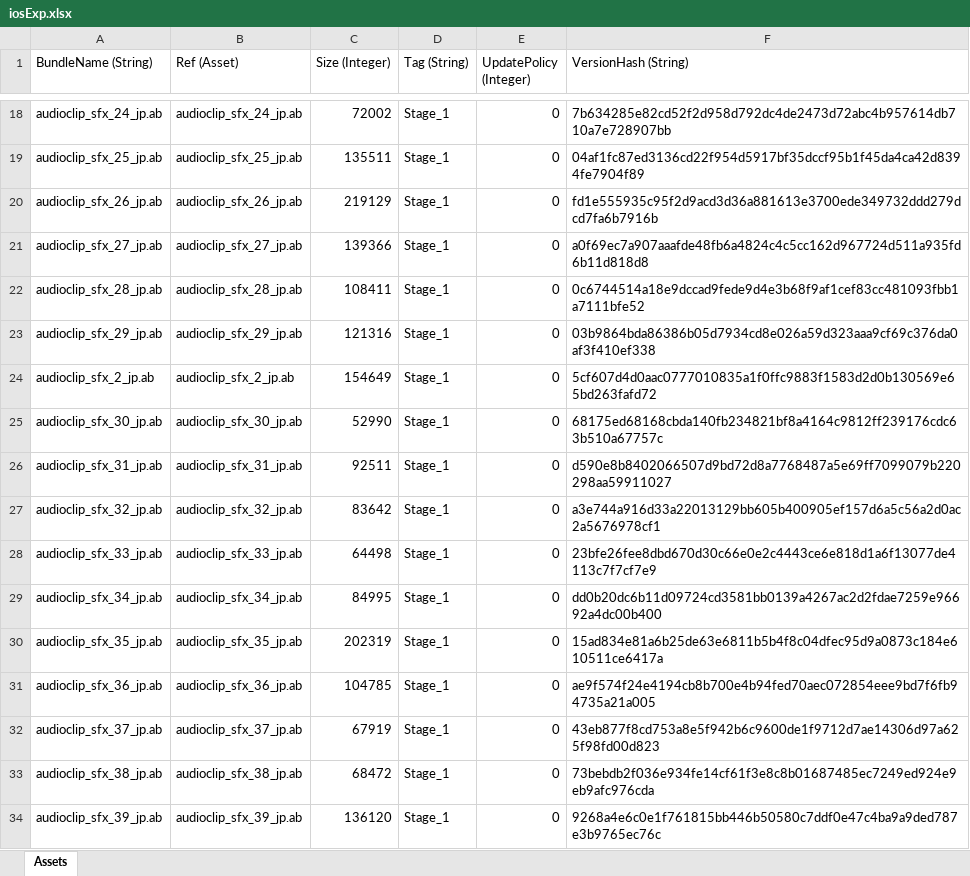
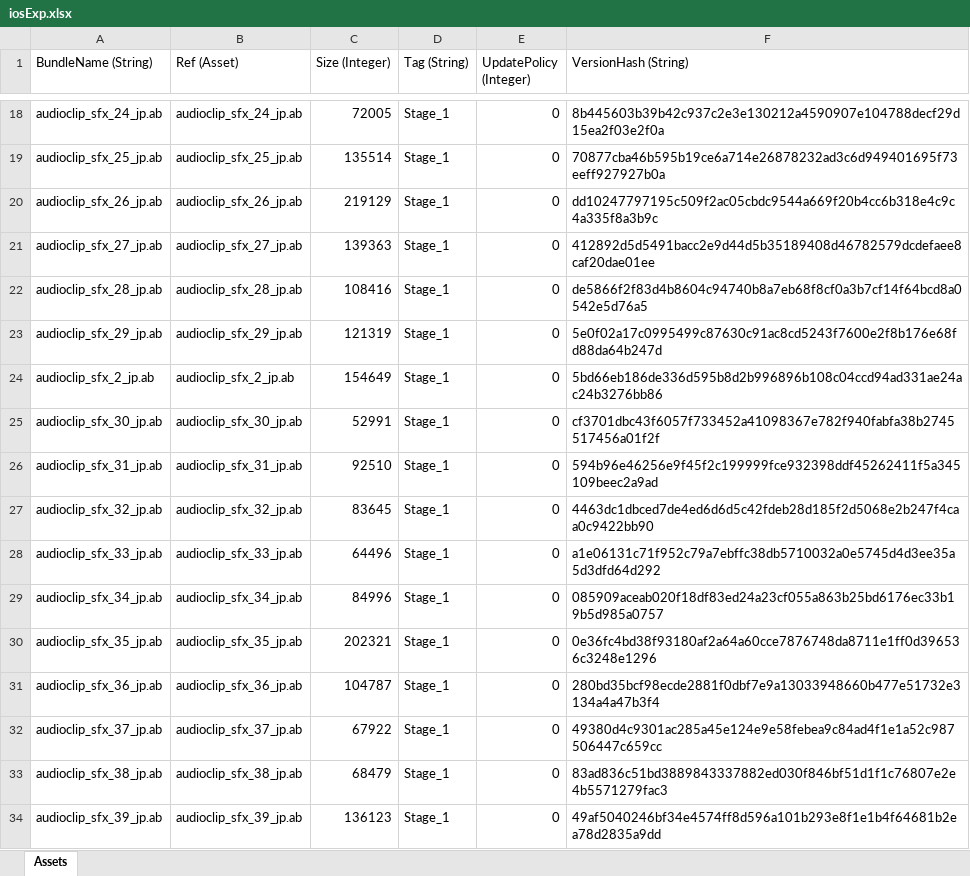
Before and after one commit to stu43005/sdorica-wiki-bot, an Excel workbook: client_gamedata/ios/iosExp.xlsx, sheet Assets, drawn as a sheet; only a part is shown, gaps mark what is left out; values as stored, in another font and other column widths than the file's, no borders; the diff covers the shown part only; the diff names each change by its address in the sheet, - before the commit and + after, or states it on an @@ line.

```diff
--- a/client_gamedata/ios/iosExp.xlsx (sheet Assets)
+++ b/client_gamedata/ios/iosExp.xlsx (sheet Assets)
-C18 (Size (Integer)): 72002
+C18 (Size (Integer)): 72005
-F18 (VersionHash (String)): 7b634285e82cd52f2d958d792dc4de2473d72abc4b957614db710a7e728907bb
+F18 (VersionHash (String)): 8b445603b39b42c937c2e3e130212a4590907e104788decf29d15ea2f03e2f0a
-C19 (Size (Integer)): 135511
+C19 (Size (Integer)): 135514
-F19 (VersionHash (String)): 04af1fc87ed3136cd22f954d5917bf35dccf95b1f45da4ca42d8394fe7904f89
+F19 (VersionHash (String)): 70877cba46b595b19ce6a714e26878232ad3c6d949401695f73eeff927927b0a
-F20 (VersionHash (String)): fd1e555935c95f2d9acd3d36a881613e3700ede349732ddd279dcd7fa6b7916b
+F20 (VersionHash (String)): dd10247797195c509f2ac05cbdc9544a669f20b4cc6b318e4c9c4a335f8a3b9c
-C21 (Size (Integer)): 139366
+C21 (Size (Integer)): 139363
-F21 (VersionHash (String)): a0f69ec7a907aaafde48fb6a4824c4c5cc162d967724d511a935fd6b11d818d8
+F21 (VersionHash (String)): 412892d5d5491bacc2e9d44d5b35189408d46782579dcdefaee8caf20dae01ee
-C22 (Size (Integer)): 108411
+C22 (Size (Integer)): 108416
-F22 (VersionHash (String)): 0c6744514a18e9dccad9fede9d4e3b68f9af1cef83cc481093fbb1a7111bfe52
+F22 (VersionHash (String)): de5866f2f83d4b8604c94740b8a7eb68f8cf0a3b7cf14f64bcd8a0542e5d76a5
-C23 (Size (Integer)): 121316
+C23 (Size (Integer)): 121319
-F23 (VersionHash (String)): 03b9864bda86386b05d7934cd8e026a59d323aaa9cf69c376da0af3f410ef338
+F23 (VersionHash (String)): 5e0f02a17c0995499c87630c91ac8cd5243f7600e2f8b176e68fd88da64b247d
-F24 (VersionHash (String)): 5cf607d4d0aac0777010835a1f0ffc9883f1583d2d0b130569e65bd263fafd72
+F24 (VersionHash (String)): 5bd66eb186de336d595b8d2b996896b108c04ccd94ad331ae24ac24b3276bb86
-C25 (Size (Integer)): 52990
+C25 (Size (Integer)): 52991
-F25 (VersionHash (String)): 68175ed68168cbda140fb234821bf8a4164c9812ff239176cdc63b510a67757c
+F25 (VersionHash (String)): cf3701dbc43f6057f733452a41098367e782f940fabfa38b2745517456a01f2f
-C26 (Size (Integer)): 92511
+C26 (Size (Integer)): 92510
-F26 (VersionHash (String)): d590e8b8402066507d9bd72d8a7768487a5e69ff7099079b220298aa59911027
+F26 (VersionHash (String)): 594b96e46256e9f45f2c199999fce932398ddf45262411f5a345109beec2a9ad
-C27 (Size (Integer)): 83642
+C27 (Size (Integer)): 83645
-F27 (VersionHash (String)): a3e744a916d33a22013129bb605b400905ef157d6a5c56a2d0ac2a5676978cf1
+F27 (VersionHash (String)): 4463dc1dbced7de4ed6d6d5c42fdeb28d185f2d5068e2b247f4caa0c9422bb90
-C28 (Size (Integer)): 64498
+C28 (Size (Integer)): 64496
-F28 (VersionHash (String)): 23bfe26fee8dbd670d30c66e0e2c4443ce6e818d1a6f13077de4113c7f7cf7e9
+F28 (VersionHash (String)): a1e06131c71f952c79a7ebffc38db5710032a0e5745d4d3ee35a5d3dfd64d292
-C29 (Size (Integer)): 84995
+C29 (Size (Integer)): 84996
-F29 (VersionHash (String)): dd0b20dc6b11d09724cd3581bb0139a4267ac2d2fdae7259e96692a4dc00b400
+F29 (VersionHash (String)): 085909aceab020f18df83ed24a23cf055a863b25bd6176ec33b19b5d985a0757
-C30 (Size (Integer)): 202319
+C30 (Size (Integer)): 202321
-F30 (VersionHash (String)): 15ad834e81a6b25de63e6811b5b4f8c04dfec95d9a0873c184e610511ce6417a
+F30 (VersionHash (String)): 0e36fc4bd38f93180af2a64a60cce7876748da8711e1ff0d396536c3248e1296
-C31 (Size (Integer)): 104785
+C31 (Size (Integer)): 104787
-F31 (VersionHash (String)): ae9f574f24e4194cb8b700e4b94fed70aec072854eee9bd7f6fb94735a21a005
+F31 (VersionHash (String)): 280bd35bcf98ecde2881f0dbf7e9a13033948660b477e51732e3134a4a47b3f4
-C32 (Size (Integer)): 67919
+C32 (Size (Integer)): 67922
-F32 (VersionHash (String)): 43eb877f8cd753a8e5f942b6c9600de1f9712d7ae14306d97a625f98fd00d823
+F32 (VersionHash (String)): 49380d4c9301ac285a45e124e9e58febea9c84ad4f1e1a52c987506447c659cc
-C33 (Size (Integer)): 68472
+C33 (Size (Integer)): 68479
-F33 (VersionHash (String)): 73bebdb2f036e934fe14cf61f3e8c8b01687485ec7249ed924e9eb9afc976cda
+F33 (VersionHash (String)): 83ad836c51bd3889843337882ed030f846bf51d1f1c76807e2e4b5571279fac3
-C34 (Size (Integer)): 136120
+C34 (Size (Integer)): 136123
-F34 (VersionHash (String)): 9268a4e6c0e1f761815bb446b50580c7ddf0e47c4ba9a9ded787e3b9765ec76c
+F34 (VersionHash (String)): 49af5040246bf34e4574ff8d596a101b293e8f1e1b4f64681b2ea78d2835a9dd
```
Also changed, not shown: 109 added rows and 544 edited cells elsewhere in this sheet, client_gamedata/charAssets.xlsx, client_gamedata/ios/settings.xlsx, 24 other files.
